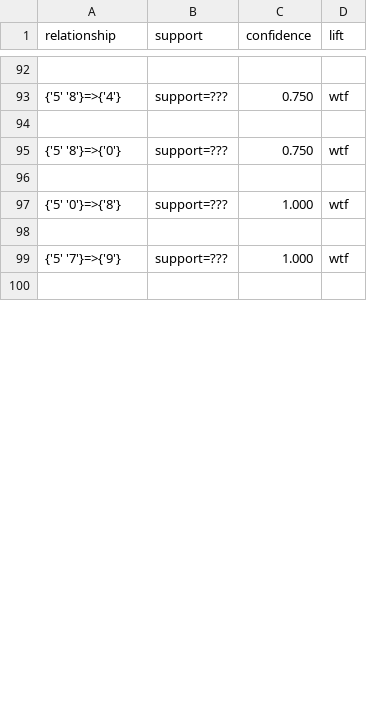
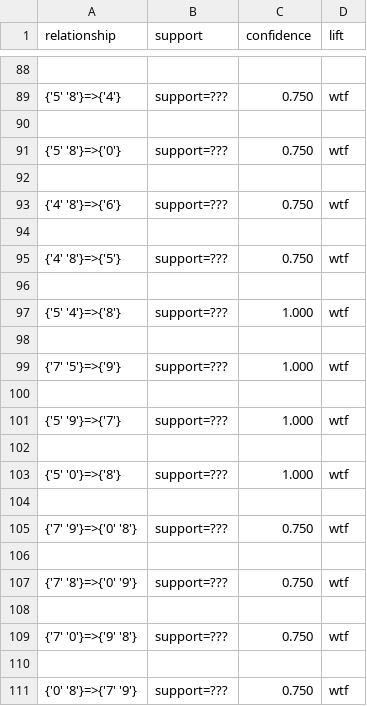
Before and after one commit to SnaKey0u0/2022Data-Mining, a CSV file: Hw1/outputs/output-apriori.csv, drawn as a sheet; only a part is shown, gaps mark what is left out; the diff covers the shown part only.

```diff
--- a/Hw1/outputs/output-apriori.csv
+++ b/Hw1/outputs/output-apriori.csv
@@ -96,5 +92,20 @@ relationship,support,confidence,lift
 
+{'4' '8'}=>{'6'},support=???,0.750,wtf
+
+{'4' '8'}=>{'5'},support=???,0.750,wtf
+
+{'5' '4'}=>{'8'},support=???,1.000,wtf
+
+{'7' '5'}=>{'9'},support=???,1.000,wtf
+
+{'5' '9'}=>{'7'},support=???,1.000,wtf
+
 {'5' '0'}=>{'8'},support=???,1.000,wtf
 
-{'5' '7'}=>{'9'},support=???,1.000,wtf
+{'7' '9'}=>{'0' '8'},support=???,0.750,wtf
 
+{'7' '8'}=>{'0' '9'},support=???,0.750,wtf
+
+{'7' '0'}=>{'9' '8'},support=???,0.750,wtf
+
+{'0' '8'}=>{'7' '9'},support=???,0.750,wtf
```
Also changed, not shown: 25 added rows, 17 removed rows, 8 moved rows and 19 edited cells elsewhere in this file, Hw1/outputs/output-fp_growth.csv, 2 other files.
